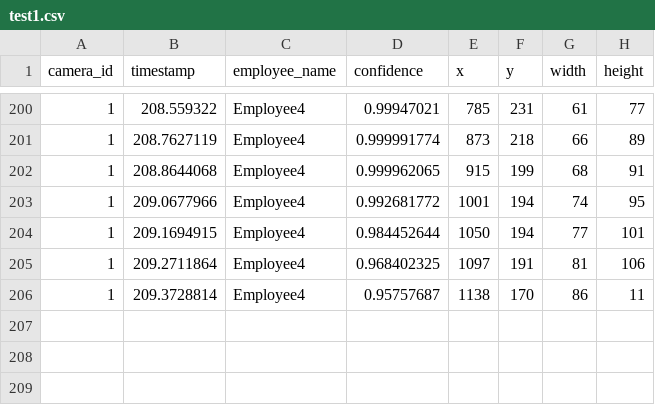
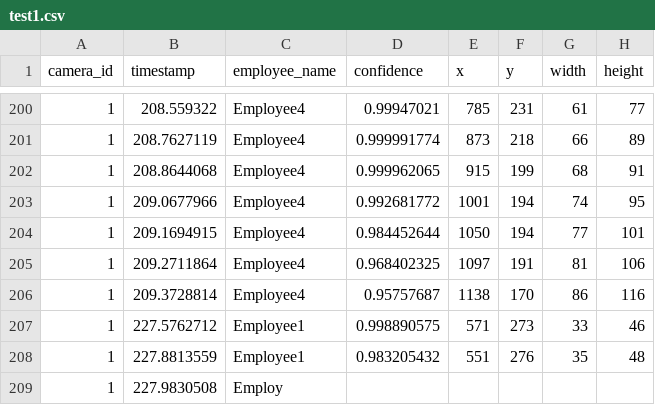
Before and after one commit to DataDynam/vision-based-attendance-system, a CSV file: Attendance_Logic_Module/test1.csv, drawn as a sheet; only a part is shown, gaps mark what is left out.

Commit message:
add first post

```diff
--- a/Attendance_Logic_Module/test1.csv
+++ b/Attendance_Logic_Module/test1.csv
@@ -205,2 +205,5 @@ camera_id,timestamp,employee_name,confidence,x,y,width,height
 1,209.2711864,Employee4,0.968402325,1097,191,81,106
-1,209.3728814,Employee4,0.95757687,1138,170,86,11
+1,209.3728814,Employee4,0.95757687,1138,170,86,116
+1,227.5762712,Employee1,0.998890575,571,273,33,46
+1,227.8813559,Employee1,0.983205432,551,276,35,48
+1,227.9830508,Employ
```
